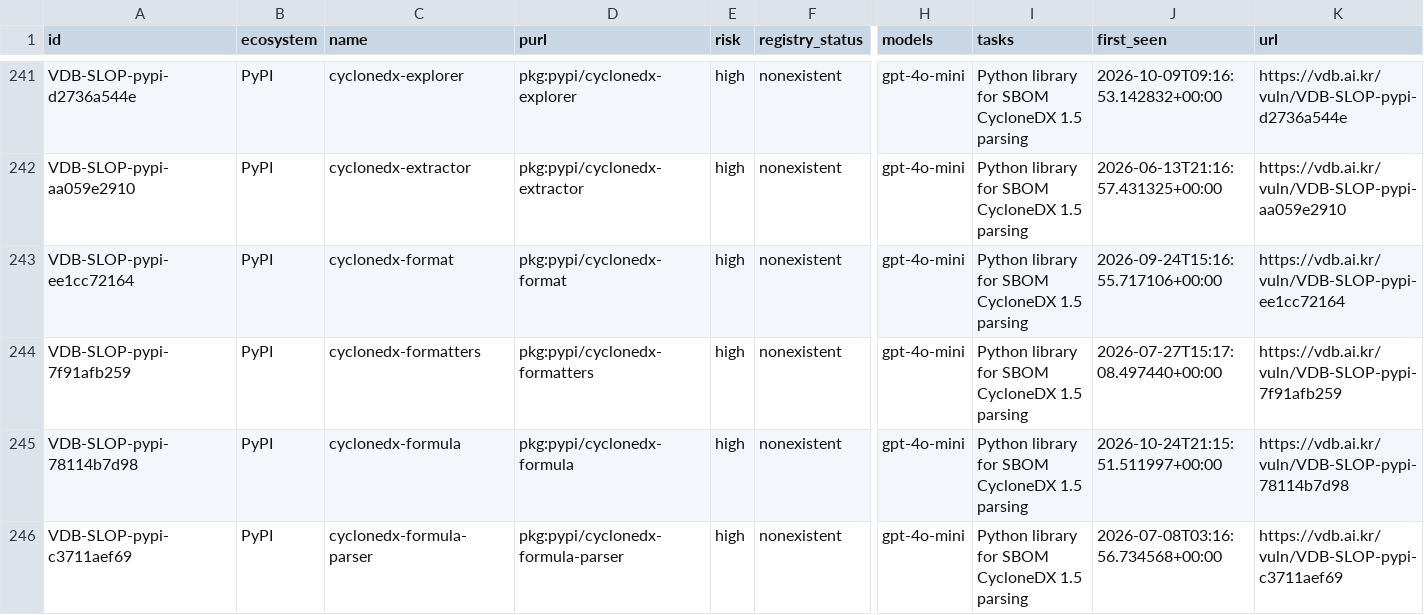
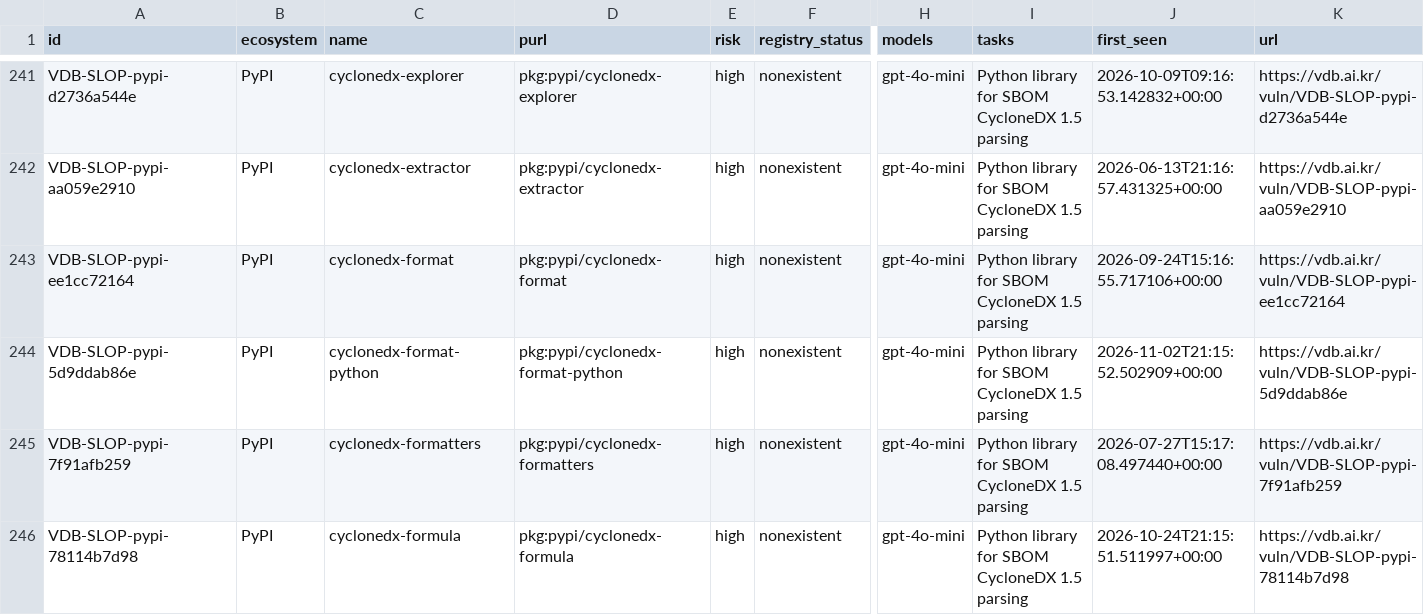
Before and after one commit to 0pstech/slopsquatting-dataset, a CSV file: slopsquatting.csv, drawn as a sheet; only a part is shown, gaps mark what is left out; the shorter side is filled out with more unchanged rows; rows hold the shown columns only; the diff covers the shown part only; the diff names each change by its address in the sheet, - before the commit and + after, or states it on an @@ line.

```diff
--- a/slopsquatting.csv
+++ b/slopsquatting.csv
+row 244: VDB-SLOP-pypi-5d9ddab86e | PyPI | cyclonedx-format-python | pkg:pypi/cyclonedx-format-python | high | nonexistent | gpt-4o-mini | Python library for SBOM CycloneDX 1.5 parsing | 2026-11-02T21:15:52.502909+00:00 | https://vdb.ai.kr/vuln/VDB-SLOP-pypi-5d9ddab86e
```
Also changed, not shown: 3 added rows and 29 edited cells elsewhere in this file, 3 other files.
